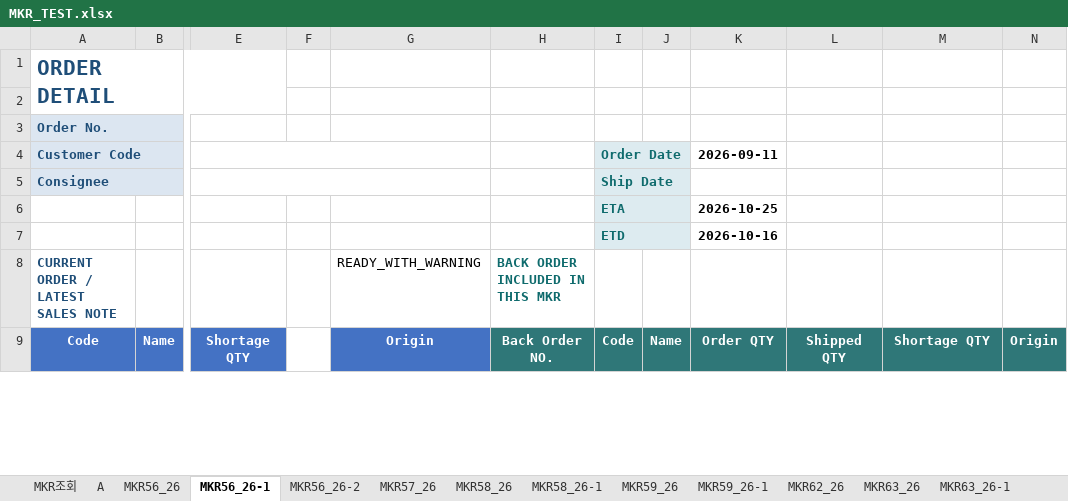
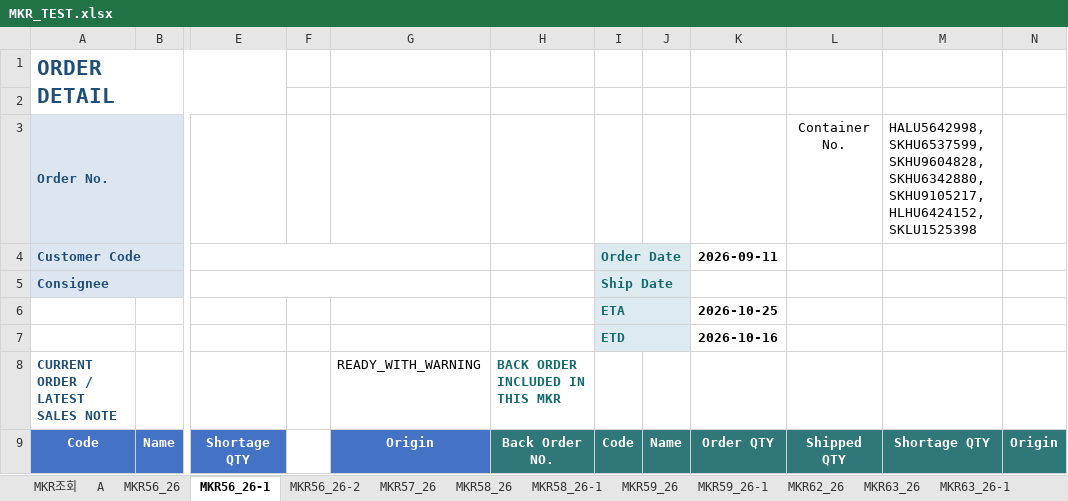
Before and after one commit to joung3850/MKR_FlowSync, an Excel workbook: MKR_TEST.xlsx, sheet MKR56_26-1, drawn as a sheet; only a part is shown, gaps mark what is left out; values as stored, in another font and other column widths than the file's, no borders; the diff names each change by its address in the sheet, - before the commit and + after, or states it on an @@ line.

Commit message:
Add logistics container tracking

```diff
--- a/MKR_TEST.xlsx (sheet MKR56_26-1)
+++ b/MKR_TEST.xlsx (sheet MKR56_26-1)
-L3: (empty)
+L3: Container No.
-M3: (empty)
+M3: HALU5642998, SKHU6537599, SKHU9604828, SKHU6342880, SKHU9105217, HLHU6424152, SKLU1525398
```
Also changed, not shown: sheet MKR조회, sheet MKR56_26-2, sheet MKR64_26-1, sheet MKR62_26, sheet MKR66_26, sheet MKR66_26-2, 13 more sheets, 20 other files.
